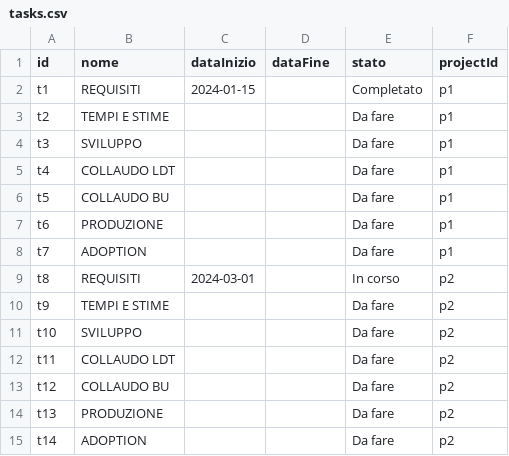
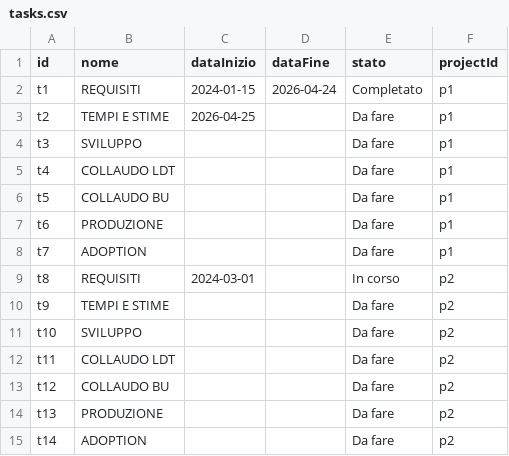
Before and after one commit to lodomenicobufi/luo-portfolio-access, a CSV file: data/tasks.csv, drawn as a sheet.

Commit message:
Update task REQUISITI

```diff
--- a/data/tasks.csv
+++ b/data/tasks.csv
@@ -1,4 +1,4 @@
 id,nome,dataInizio,dataFine,stato,projectId
-t1,REQUISITI,2024-01-15,,Completato,p1
-t2,TEMPI E STIME,,,Da fare,p1
+t1,REQUISITI,2024-01-15,2026-04-24,Completato,p1
+t2,TEMPI E STIME,2026-04-25,,Da fare,p1
 t3,SVILUPPO,,,Da fare,p1
```
